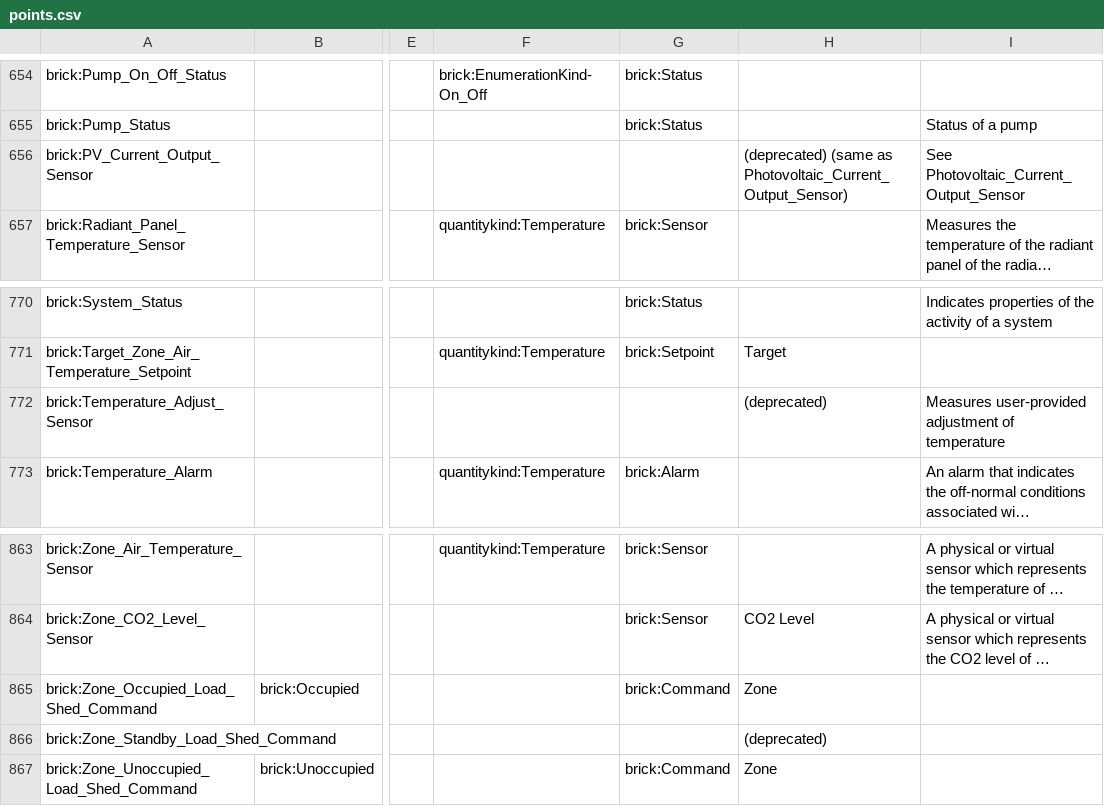
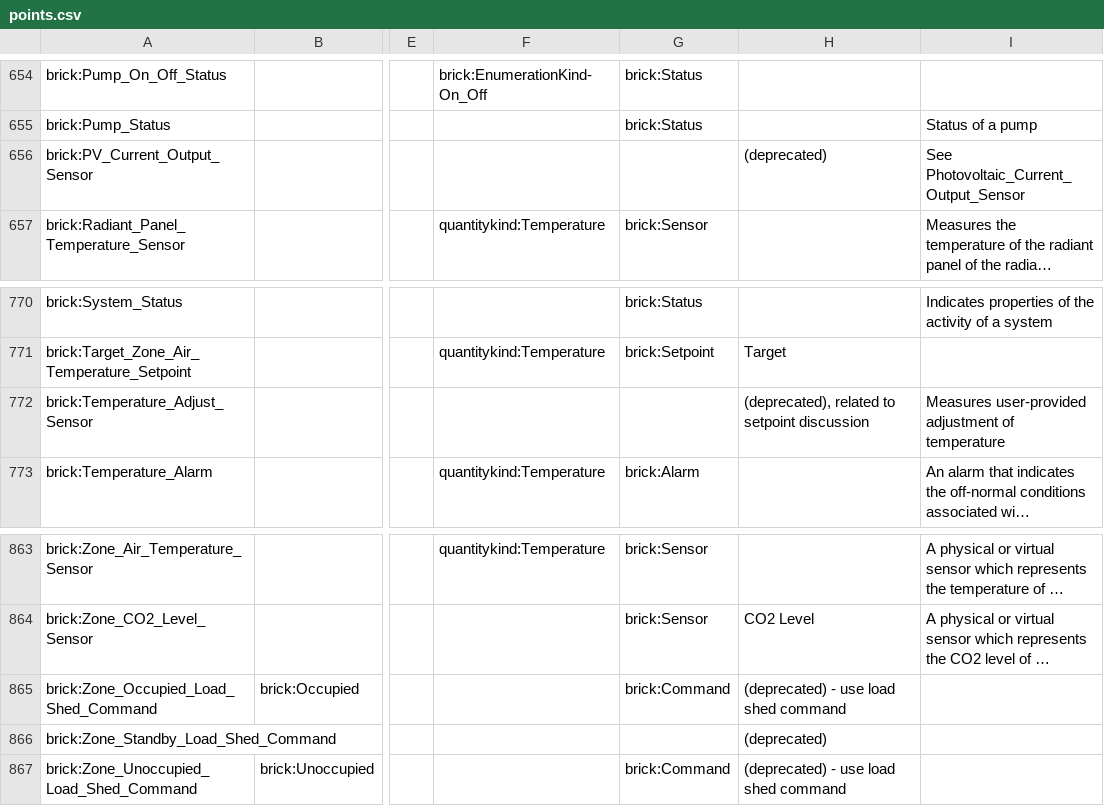
Before and after one commit to BrickSchema/Brick2-specification-drafting, a CSV file: point-attributes/points.csv, drawn as a sheet; only a part is shown, gaps mark what is left out; long unchanged cells end in …; the diff covers the shown part only; the diff names each change by its address in the sheet, - before the commit and + after, or states it on an @@ line.

```diff
--- a/point-attributes/points.csv
+++ b/point-attributes/points.csv
-H656: (deprecated) (same as Photovoltaic_Current_Output_Sensor)
+H656: (deprecated)
-H772: (deprecated)
+H772: (deprecated), related to setpoint discussion
-H865: Zone
+H865: (deprecated) - use load shed command
-H867: Zone
+H867: (deprecated) - use load shed command
```
Also changed, not shown: 34 edited cells elsewhere in this file, 2 other files.
